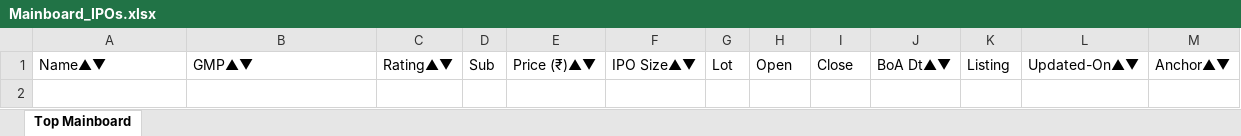
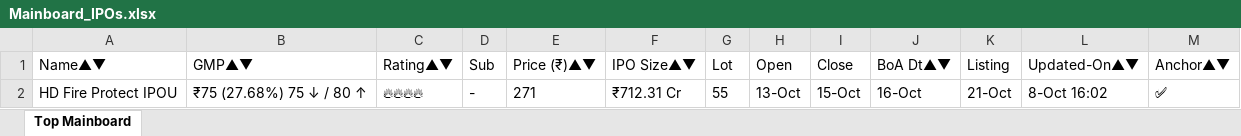
Before and after one commit to ayushpdkushwaha1/ipo-gmp-bot, an Excel workbook: files/Mainboard_IPOs.xlsx, sheet Top Mainboard, drawn as a sheet; values as stored, in another font and other column widths than the file's, no borders; the diff names each change by its address in the sheet, - before the commit and + after, or states it on an @@ line.

```diff
--- a/files/Mainboard_IPOs.xlsx (sheet Top Mainboard)
+++ b/files/Mainboard_IPOs.xlsx (sheet Top Mainboard)
+row 2: HD Fire Protect IPOU | ₹75 (27.68%) 75 ↓ / 80 ↑ | 🔥🔥🔥🔥 | - | 271 | ₹712.31 Cr | 55 | 13-Oct | 15-Oct | 16-Oct | 21-Oct | 8-Oct 16:02 | ✅
```
Also changed, not shown: files/SME_IPOs.xlsx, files/gmp.xlsx, 2 other files.
